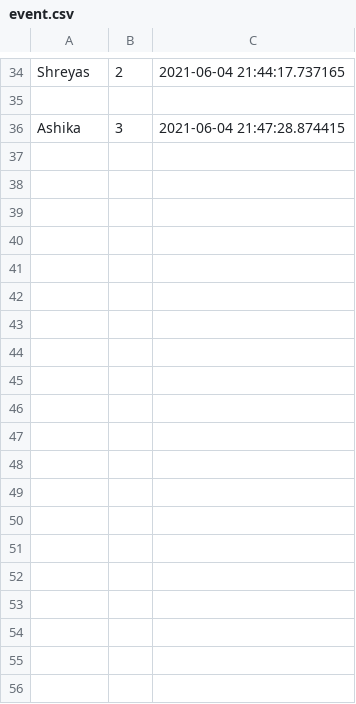
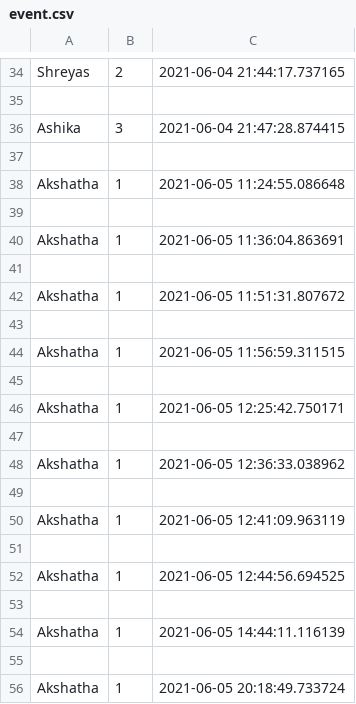
Before and after one commit to bshantherishenoy/miniproject2, a CSV file: event.csv, drawn as a sheet; only a part is shown, gaps mark what is left out; the diff covers the shown part only; the diff names each change by its address in the sheet, - before the commit and + after, or states it on an @@ line.

```diff
--- a/event.csv
+++ b/event.csv
+row 37: (empty)
+row 38: Akshatha | 1 | 2021-06-05 11:24:55.086648
+row 39: (empty)
+row 40: Akshatha | 1 | 2021-06-05 11:36:04.863691
+row 41: (empty)
+row 42: Akshatha | 1 | 2021-06-05 11:51:31.807672
+row 43: (empty)
+row 44: Akshatha | 1 | 2021-06-05 11:56:59.311515
+row 45: (empty)
+row 46: Akshatha | 1 | 2021-06-05 12:25:42.750171
+row 47: (empty)
+row 48: Akshatha | 1 | 2021-06-05 12:36:33.038962
+row 49: (empty)
+row 50: Akshatha | 1 | 2021-06-05 12:41:09.963119
+row 51: (empty)
+row 52: Akshatha | 1 | 2021-06-05 12:44:56.694525
+row 53: (empty)
+row 54: Akshatha | 1 | 2021-06-05 14:44:11.116139
+row 55: (empty)
+row 56: Akshatha | 1 | 2021-06-05 20:18:49.733724
```
Also changed, not shown: 34 added rows elsewhere in this file, customer_data.csv, 17 other files.
